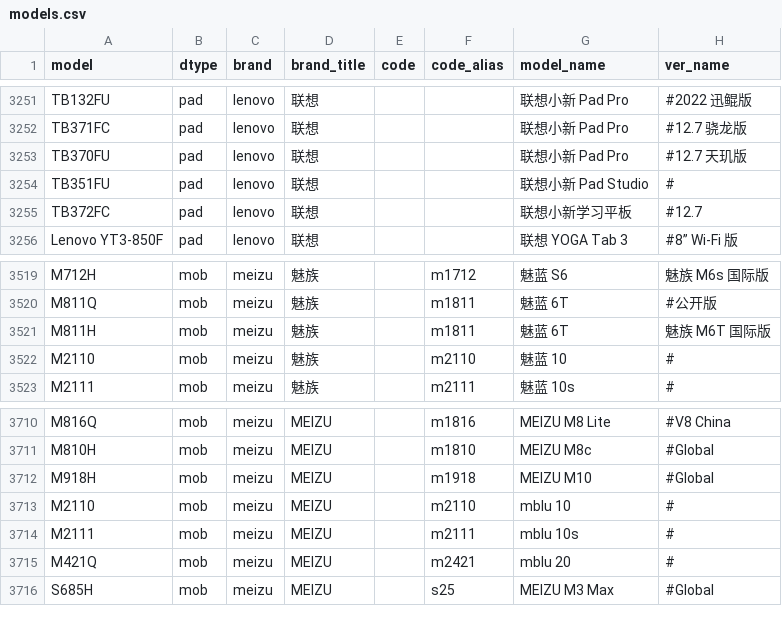
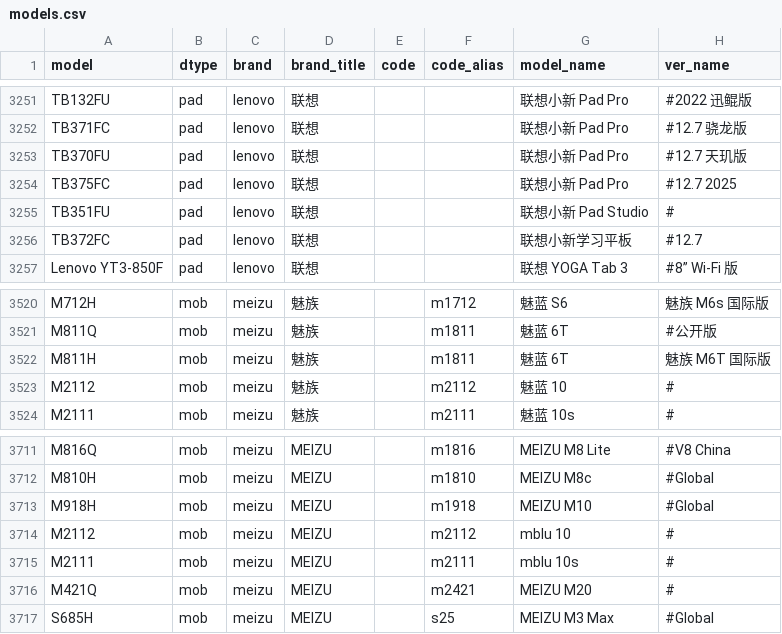
Before and after one commit to KHwang9883/MobileModels-csv, a CSV file: models.csv, drawn as a sheet; only a part is shown, gaps mark what is left out.

Commit message:
Sync with MobileModels 7e973825b3a8dfa8b38c66d932615ca51bce741c

```diff
--- a/models.csv
+++ b/models.csv
@@ -3253,2 +3253,3 @@ TB371FC,pad,lenovo,联想,,,联想小新 Pad Pro,#12.7 骁龙版
 TB370FU,pad,lenovo,联想,,,联想小新 Pad Pro,#12.7 天玑版
+TB375FC,pad,lenovo,联想,,,联想小新 Pad Pro,#12.7 2025
 TB351FU,pad,lenovo,联想,,,联想小新 Pad Studio,#
@@ -3521,3 +3522,3 @@ M811Q,mob,meizu,魅族,,m1811,魅蓝 6T,#公开版
 M811H,mob,meizu,魅族,,m1811,魅蓝 6T,魅族 M6T 国际版
-M2110,mob,meizu,魅族,,m2110,魅蓝 10,#
+M2112,mob,meizu,魅族,,m2112,魅蓝 10,#
 M2111,mob,meizu,魅族,,m2111,魅蓝 10s,#
@@ -3712,5 +3713,5 @@ M810H,mob,meizu,MEIZU,,m1810,MEIZU M8c,#Global
 M918H,mob,meizu,MEIZU,,m1918,MEIZU M10,#Global
-M2110,mob,meizu,MEIZU,,m2110,mblu 10,#
+M2112,mob,meizu,MEIZU,,m2112,mblu 10,#
 M2111,mob,meizu,MEIZU,,m2111,mblu 10s,#
-M421Q,mob,meizu,MEIZU,,m2421,mblu 20,#
+M421Q,mob,meizu,MEIZU,,m2421,MEIZU M20,#
 S685H,mob,meizu,MEIZU,,s25,MEIZU M3 Max,#Global
```
Also changed, not shown: 1 other file.
